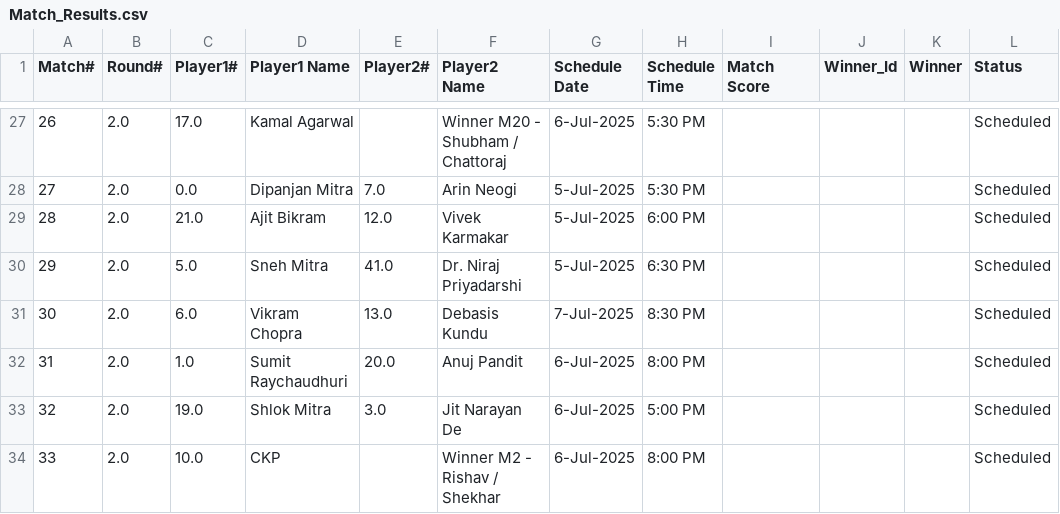
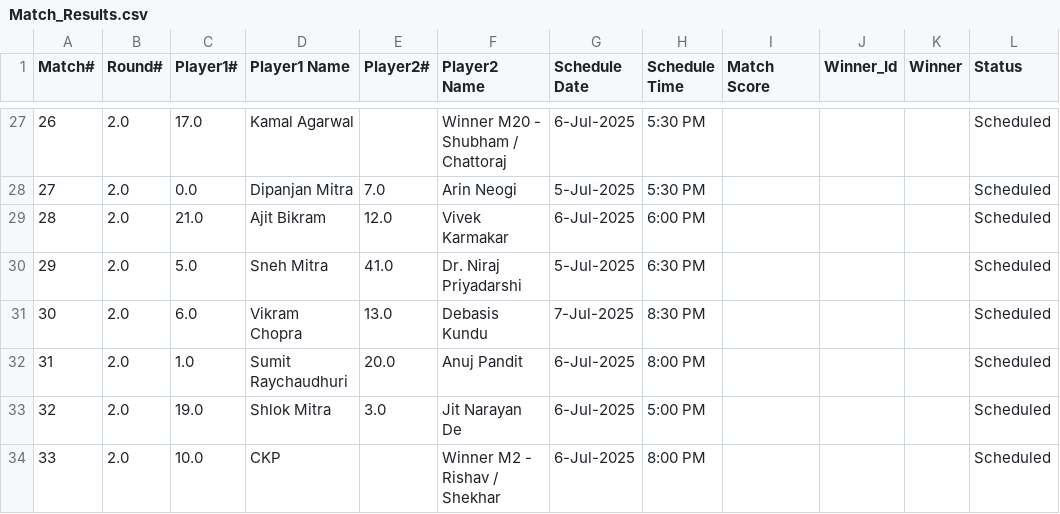
Before and after one commit to sjs1729/EGVOpen, a CSV file: Match_Results.csv, drawn as a sheet; only a part is shown, gaps mark what is left out.

Commit message:
Update Match_Results.csv

```diff
--- a/Match_Results.csv
+++ b/Match_Results.csv
@@ -28,3 +28,3 @@ Match#,Round#,Player1#,Player1 Name,Player2#,Player2 Name,Schedule Date,Schedule
 27,2.0,0.0,Dipanjan Mitra,7.0,Arin Neogi,5-Jul-2025,5:30 PM,,,,Scheduled
-28,2.0,21.0,Ajit Bikram,12.0,Vivek Karmakar,5-Jul-2025,6:00 PM,,,,Scheduled
+28,2.0,21.0,Ajit Bikram,12.0,Vivek Karmakar,6-Jul-2025,6:00 PM,,,,Scheduled
 29,2.0,5.0,Sneh Mitra,41.0,Dr. Niraj Priyadarshi,5-Jul-2025,6:30 PM,,,,Scheduled
```
